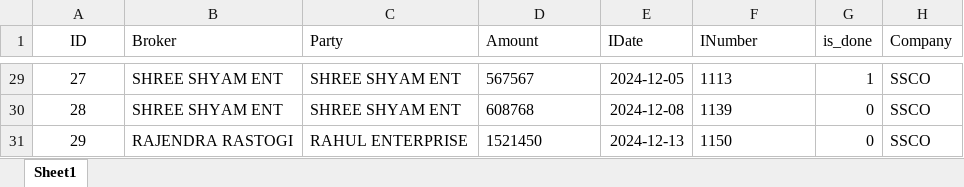
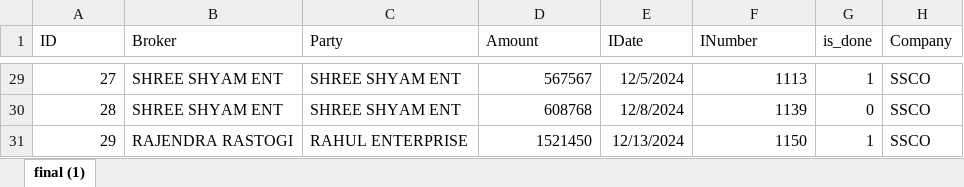
Before and after one commit to coolmridul/netaji-oil-depot, an Excel workbook: final.xlsx, sheet final (1), drawn as a sheet; only a part is shown, gaps mark what is left out; values as stored, in another font and other column widths than the file's, no borders; the diff covers the shown part only; the diff names each change by its address in the sheet, - before the commit and + after, or states it on an @@ line.

```diff
--- a/final.xlsx (sheet final (1))
+++ b/final.xlsx (sheet final (1))
-sheet tab: Sheet1
+sheet tab: final (1)
-A1 alignment: center
+A1 alignment: left
-A29:A31 alignment: center
+A29:A31 alignment: right
-D29:D31 alignment: left
+D29:D31 alignment: right
-E29 (IDate): 2024-12-05
+E29 (IDate): 12/5/2024
-F29:F31 alignment: left
+F29:F31 alignment: right
-E30 (IDate): 2024-12-08
+E30 (IDate): 12/8/2024
-E31 (IDate): 2024-12-13
+E31 (IDate): 12/13/2024
-G31 (is_done): 0
+G31 (is_done): 1
```
Also changed, not shown: other rows of this sheet, list.xlsx, 1 other file.
